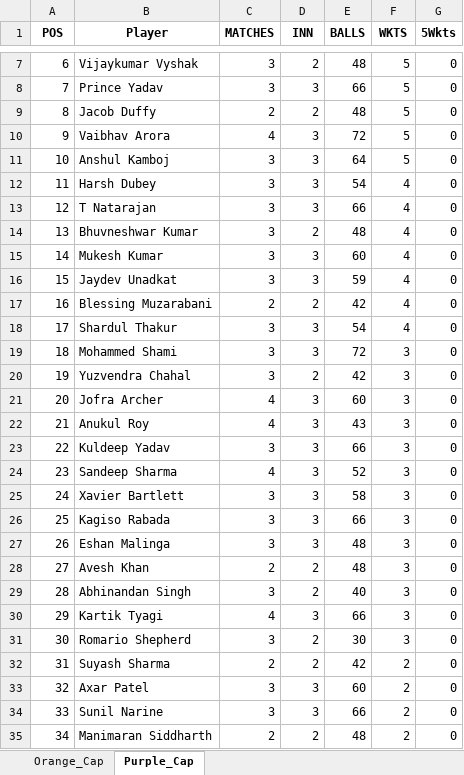
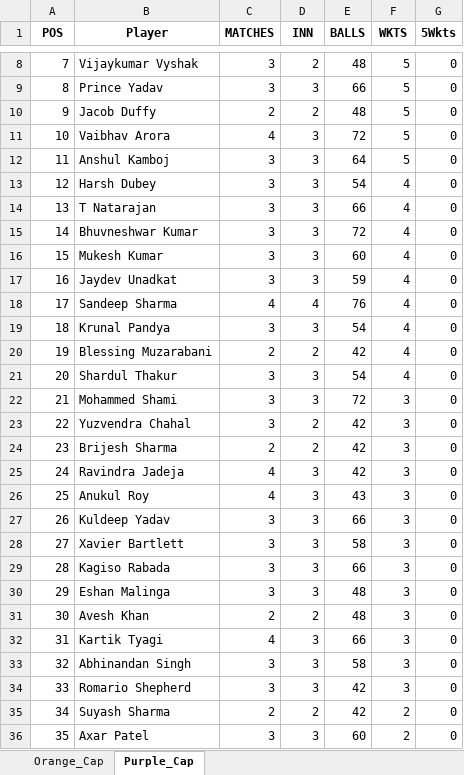
Before and after one commit to pratikalwaysrocks/Wadi-IPL-2026, an Excel workbook: ipl_stats_2026.xlsx, sheet Purple_Cap, drawn as a sheet; only a part is shown, gaps mark what is left out; the shorter side is filled out with more unchanged rows; values as stored, in another font and other column widths than the file's, no borders; removed rows and columns are numbered as before the commit, all else as after; the diff covers the shown part only; the diff names each change by its address in the sheet, - before the commit and + after, or states it on an @@ line.

```diff
--- a/ipl_stats_2026.xlsx (sheet Purple_Cap)
+++ b/ipl_stats_2026.xlsx (sheet Purple_Cap)
@@ column A (POS) renumbered from row 7 down @@
-D15 (INN): 2
+D15 (INN): 3
-E15 (BALLS): 48
+E15 (BALLS): 72
+row 18: 17 | Sandeep Sharma | 4 | 4 | 76 | 4 | 0
+row 19: 18 | Krunal Pandya | 3 | 3 | 54 | 4 | 0
+row 24: 23 | Brijesh Sharma | 2 | 2 | 42 | 3 | 0
-B25 (Player): Jofra Archer
+B25 (Player): Ravindra Jadeja
-E25 (BALLS): 60
+E25 (BALLS): 42
-row 24: 23 | Sandeep Sharma | 4 | 3 | 52 | 3 | 0
-row 29: 28 | Abhinandan Singh | 3 | 2 | 40 | 3 | 0
+row 33: 32 | Abhinandan Singh | 3 | 3 | 58 | 3 | 0
-D34 (INN): 2
+D34 (INN): 3
-E34 (BALLS): 30
+E34 (BALLS): 42
```
Also changed, not shown: 2 added rows, 3 removed rows and 5 edited cells elsewhere in this sheet, sheet Orange_Cap, IPL_Fantasy_Points.xlsx, 3 other files.
